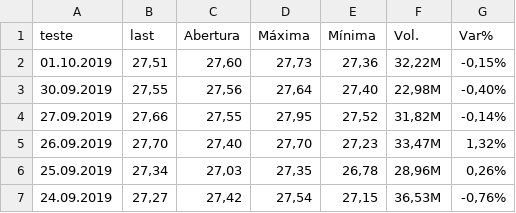
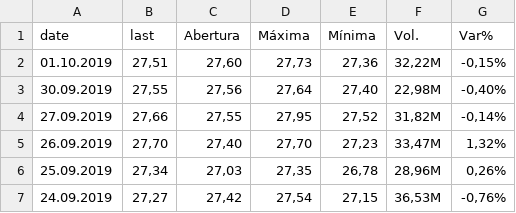
Before and after one commit to anorneto/data-vis-2019, a CSV file: data/PETR4.csv, drawn as a sheet; only a part is shown.

Commit message:
Update PETR4.csv

```diff
--- a/data/PETR4.csv
+++ b/data/PETR4.csv
@@ -1,2 +1,2 @@
-"teste","last","Abertura","Máxima","Mínima","Vol.","Var%"
+"date","last","Abertura","Máxima","Mínima","Vol.","Var%"
 "01.10.2019","27,51","27,60","27,73","27,36","32,22M","-0,15%"
```
